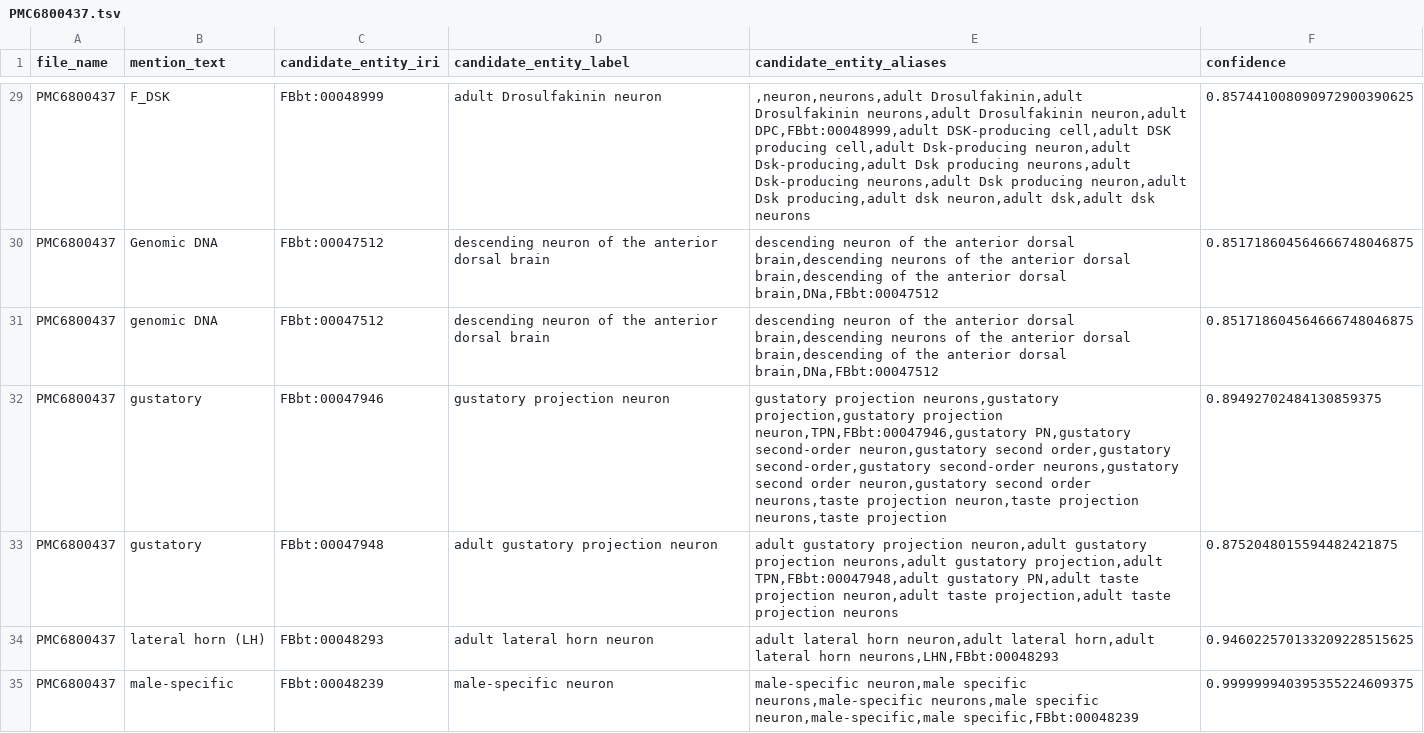
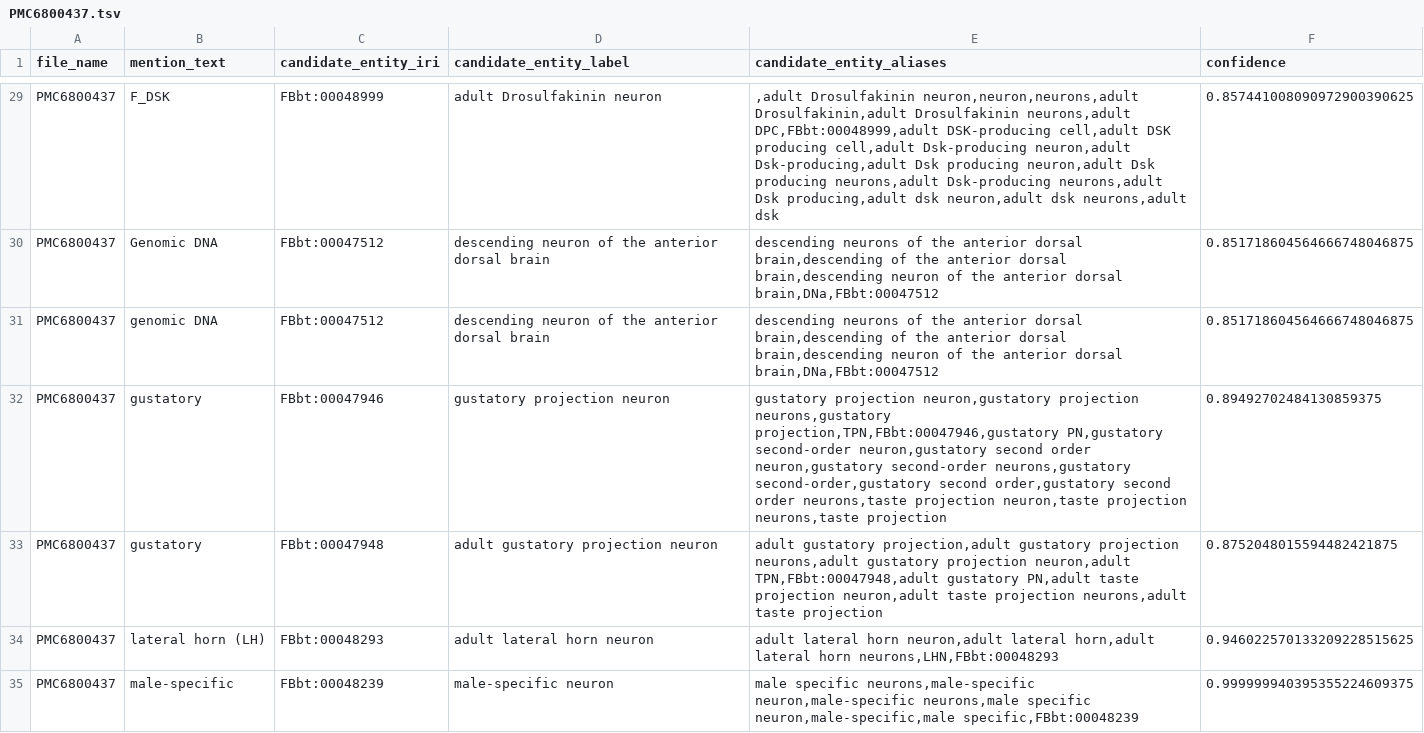
Before and after one commit to VirtualFlyBrain/neuron-to-paper-nlp, a TSV file: output/brief_85_4/PMC6800437.tsv, drawn as a sheet; only a part is shown, gaps mark what is left out; the diff covers the shown part only; the diff names each change by its address in the sheet, - before the commit and + after, or states it on an @@ line.

```diff
--- a/output/brief_85_4/PMC6800437.tsv
+++ b/output/brief_85_4/PMC6800437.tsv
-E29 (candidate_entity_aliases): ,neuron,neurons,adult Drosulfakinin,adult Drosulfakinin neurons,adult Drosulfakinin neuron,adult DPC,FBbt:00048999,adult DSK-producing cell,adult DSK producing cell,adult Dsk-producing neuron,adult Dsk-producing,adult Dsk producing neurons,adult Dsk-producing neurons,adult Dsk producing neuron,adult Dsk producing,adult dsk neuron,adult dsk,adult dsk neurons
+E29 (candidate_entity_aliases): ,adult Drosulfakinin neuron,neuron,neurons,adult Drosulfakinin,adult Drosulfakinin neurons,adult DPC,FBbt:00048999,adult DSK-producing cell,adult DSK producing cell,adult Dsk-producing neuron,adult Dsk-producing,adult Dsk producing neuron,adult Dsk producing neurons,adult Dsk-producing neurons,adult Dsk producing,adult dsk neuron,adult dsk neurons,adult dsk
-E30:E31 (candidate_entity_aliases): descending neuron of the anterior dorsal brain,descending neurons of the anterior dorsal brain,descending of the…
+E30:E31 (candidate_entity_aliases): descending neurons of the anterior dorsal brain,descending of the anterior dorsal brain,descending neuron of the…
-E32 (candidate_entity_aliases): gustatory projection neurons,gustatory projection,gustatory projection neuron,TPN,FBbt:00047946,gustatory PN,gustatory second-order neuron,gustatory second order,gustatory second-order,gustatory second-order neurons,gustatory second order neuron,gustatory second order…
+E32 (candidate_entity_aliases): gustatory projection neuron,gustatory projection neurons,gustatory projection,TPN,FBbt:00047946,gustatory PN,gustatory second-order neuron,gustatory second order neuron,gustatory second-order neurons,gustatory second-order,gustatory second order,gustatory second order…
-E33 (candidate_entity_aliases): adult gustatory projection neuron,adult gustatory projection neurons,adult gustatory projection,adult TPN,FBbt:00047948,adult gustatory PN,adult taste projection neuron,adult taste projection,adult taste projection neurons
+E33 (candidate_entity_aliases): adult gustatory projection,adult gustatory projection neurons,adult gustatory projection neuron,adult TPN,FBbt:00047948,adult gustatory PN,adult taste projection neuron,adult taste projection neurons,adult taste projection
-E35 (candidate_entity_aliases): male-specific neuron,male specific neurons,male-specific neurons,male specific…
+E35 (candidate_entity_aliases): male specific neurons,male-specific neuron,male-specific neurons,male specific…
```
Also changed, not shown: 1 added row and 69 edited cells elsewhere in this file, evaluation/PMC7790857 review.csv, output/brief_85_4/PMC7156266.tsv, 12 other files.
